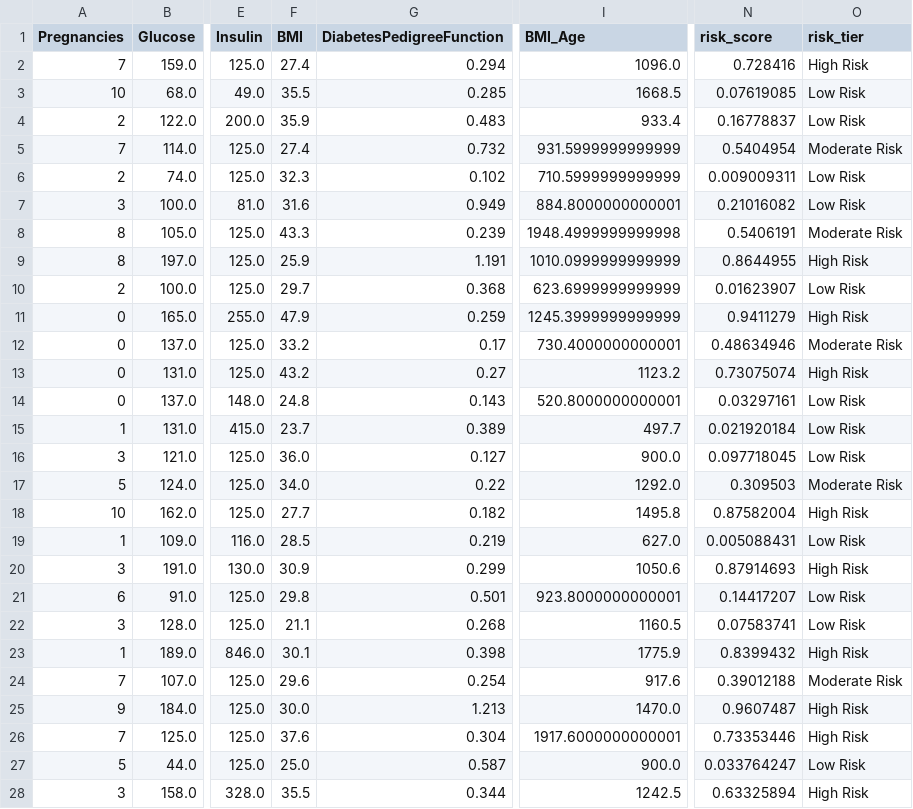
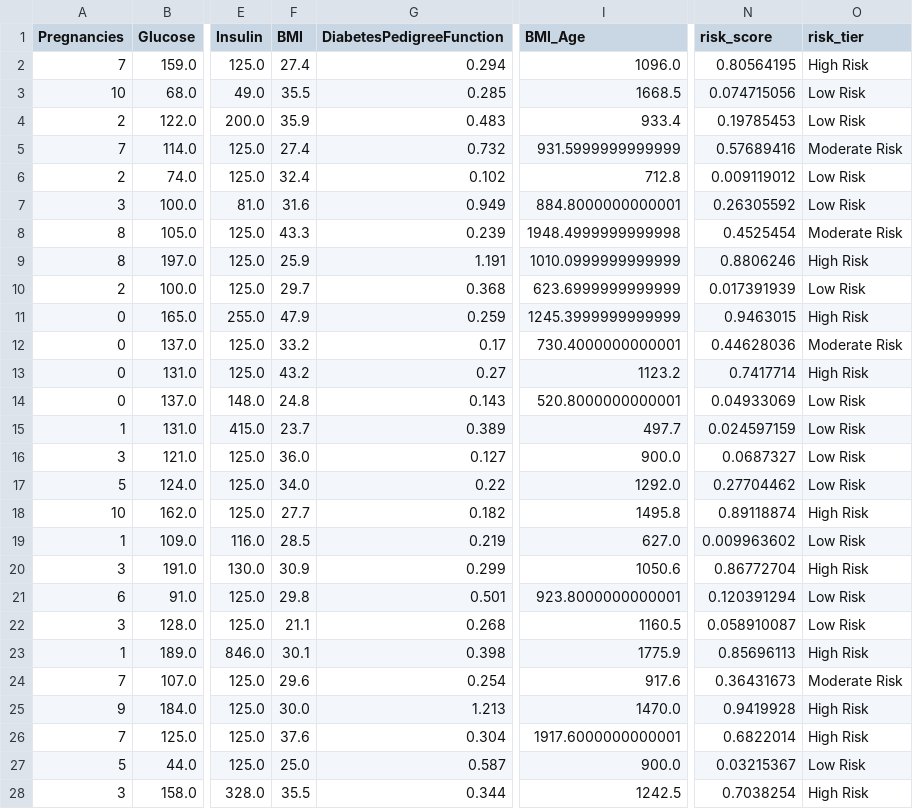
Before and after one commit to sidhugatwit/ds-portfolio, a CSV file: project-23-diabetes-risk-predictor/outputs/risk_scores.csv, drawn as a sheet; only a part is shown, gaps mark what is left out; the diff covers the shown part only; the diff names each change by its address in the sheet, - before the commit and + after, or states it on an @@ line.

```diff
--- a/project-23-diabetes-risk-predictor/outputs/risk_scores.csv
+++ b/project-23-diabetes-risk-predictor/outputs/risk_scores.csv
-N2 (risk_score): 0.728416
+N2 (risk_score): 0.80564195
-N3 (risk_score): 0.07619085
+N3 (risk_score): 0.074715056
-N4 (risk_score): 0.16778837
+N4 (risk_score): 0.19785453
-N5 (risk_score): 0.5404954
+N5 (risk_score): 0.57689416
-F6 (BMI): 32.3
+F6 (BMI): 32.4
-I6 (BMI_Age): 710.5999999999999
+I6 (BMI_Age): 712.8
-N6 (risk_score): 0.009009311
+N6 (risk_score): 0.009119012
-N7 (risk_score): 0.21016082
+N7 (risk_score): 0.26305592
-N8 (risk_score): 0.5406191
+N8 (risk_score): 0.4525454
-N9 (risk_score): 0.8644955
+N9 (risk_score): 0.8806246
-N10 (risk_score): 0.01623907
+N10 (risk_score): 0.017391939
-N11 (risk_score): 0.9411279
+N11 (risk_score): 0.9463015
-N12 (risk_score): 0.48634946
+N12 (risk_score): 0.44628036
-N13 (risk_score): 0.73075074
+N13 (risk_score): 0.7417714
-N14 (risk_score): 0.03297161
+N14 (risk_score): 0.04933069
-N15 (risk_score): 0.021920184
+N15 (risk_score): 0.024597159
-N16 (risk_score): 0.097718045
+N16 (risk_score): 0.0687327
-N17 (risk_score): 0.309503
+N17 (risk_score): 0.27704462
-O17 (risk_tier): Moderate Risk
+O17 (risk_tier): Low Risk
-N18 (risk_score): 0.87582004
+N18 (risk_score): 0.89118874
-N19 (risk_score): 0.005088431
+N19 (risk_score): 0.009963602
-N20 (risk_score): 0.87914693
+N20 (risk_score): 0.86772704
-N21 (risk_score): 0.14417207
+N21 (risk_score): 0.120391294
-N22 (risk_score): 0.07583741
+N22 (risk_score): 0.058910087
-N23 (risk_score): 0.8399432
+N23 (risk_score): 0.85696113
-N24 (risk_score): 0.39012188
+N24 (risk_score): 0.36431673
-N25 (risk_score): 0.9607487
+N25 (risk_score): 0.9419928
-N26 (risk_score): 0.73353446
+N26 (risk_score): 0.6822014
-N27 (risk_score): 0.033764247
+N27 (risk_score): 0.03215367
-N28 (risk_score): 0.63325894
+N28 (risk_score): 0.7038254
```
Also changed, not shown: 136 edited cells elsewhere in this file, project-01-credit-risk/outputs/risk_scores.csv, project-23-diabetes-risk-predictor/outputs/feature_importance.csv, 18 other files.
